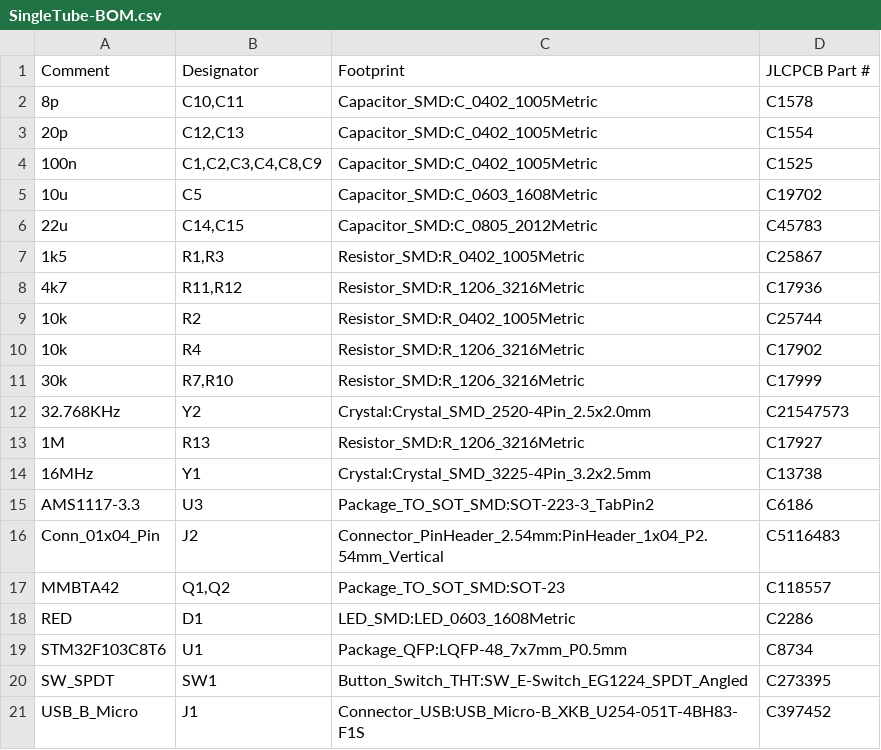
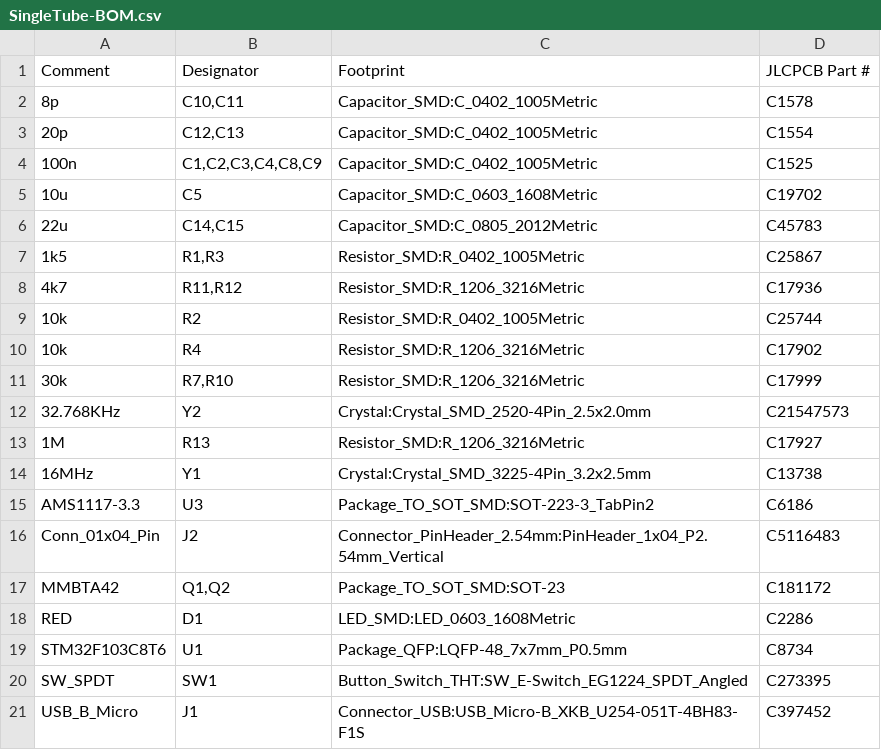
Before and after one commit to aaguy-hue/nixie-project, a CSV file: Single Tube Board/singleTube/manufacturing/SingleTube-BOM.csv, drawn as a sheet.

```diff
--- a/Single Tube Board/singleTube/manufacturing/SingleTube-BOM.csv
+++ b/Single Tube Board/singleTube/manufacturing/SingleTube-BOM.csv
@@ -16,3 +16,3 @@
 "Conn_01x04_Pin","J2","Connector_PinHeader_2.54mm:PinHeader_1x04_P2.54mm_Vertical","C5116483"
-"MMBTA42","Q1,Q2","Package_TO_SOT_SMD:SOT-23","C118557"
+"MMBTA42","Q1,Q2","Package_TO_SOT_SMD:SOT-23","C181172"
 "RED","D1","LED_SMD:LED_0603_1608Metric","C2286"
```
Also changed, not shown: Single Tube Board/singleTube/manufacturing/SingleTube-all-pos.csv, 5 other files.
